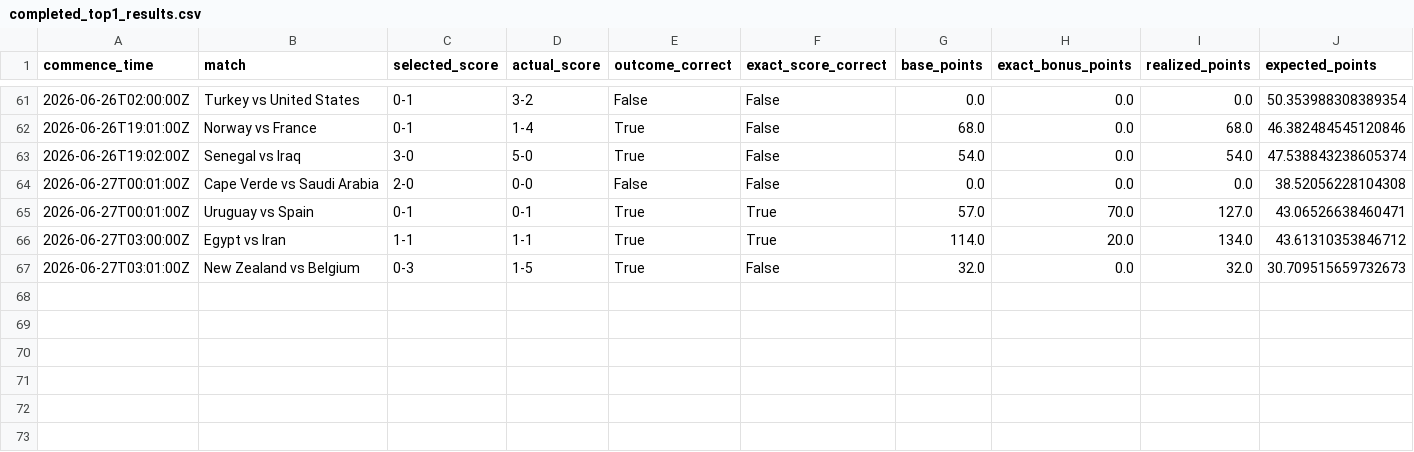
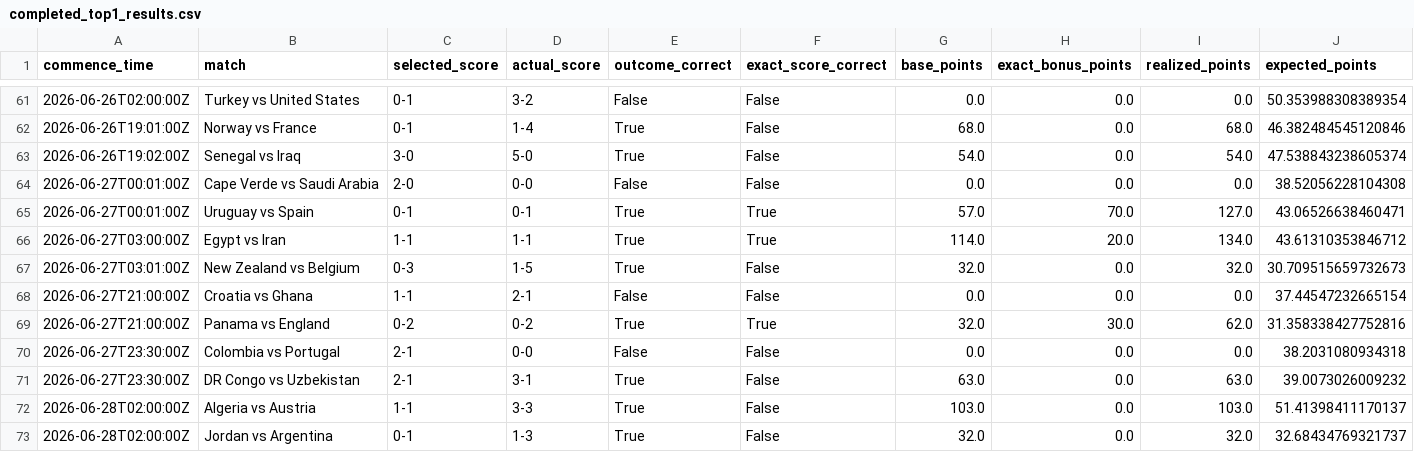
Before and after one commit to ManuelFay/mpp, a CSV file: data/analysis/strategy_simulations/bookmaker_injected/completed_top1_results.csv, drawn as a sheet; only a part is shown, gaps mark what is left out; rows hold the shown columns only; the diff names each change by its address in the sheet, - before the commit and + after, or states it on an @@ line.

```diff
--- a/data/analysis/strategy_simulations/bookmaker_injected/completed_top1_results.csv
+++ b/data/analysis/strategy_simulations/bookmaker_injected/completed_top1_results.csv
+row 68: 2026-06-27T21:00:00Z | Croatia vs Ghana | 1-1 | 2-1 | False | False | 0.0 | 0.0 | 0.0 | 37.44547232665154
+row 69: 2026-06-27T21:00:00Z | Panama vs England | 0-2 | 0-2 | True | True | 32.0 | 30.0 | 62.0 | 31.358338427752816
+row 70: 2026-06-27T23:30:00Z | Colombia vs Portugal | 2-1 | 0-0 | False | False | 0.0 | 0.0 | 0.0 | 38.2031080934318
+row 71: 2026-06-27T23:30:00Z | DR Congo vs Uzbekistan | 2-1 | 3-1 | True | False | 63.0 | 0.0 | 63.0 | 39.0073026009232
+row 72: 2026-06-28T02:00:00Z | Algeria vs Austria | 1-1 | 3-3 | True | False | 103.0 | 0.0 | 103.0 | 51.41398411170137
+row 73: 2026-06-28T02:00:00Z | Jordan vs Argentina | 0-1 | 1-3 | True | False | 32.0 | 0.0 | 32.0 | 32.68434769321737
```
Also changed, not shown: data/bookmaker_injected/expected_mpg_top5.csv, data/mpg/completed_games.csv, 32 other files.
